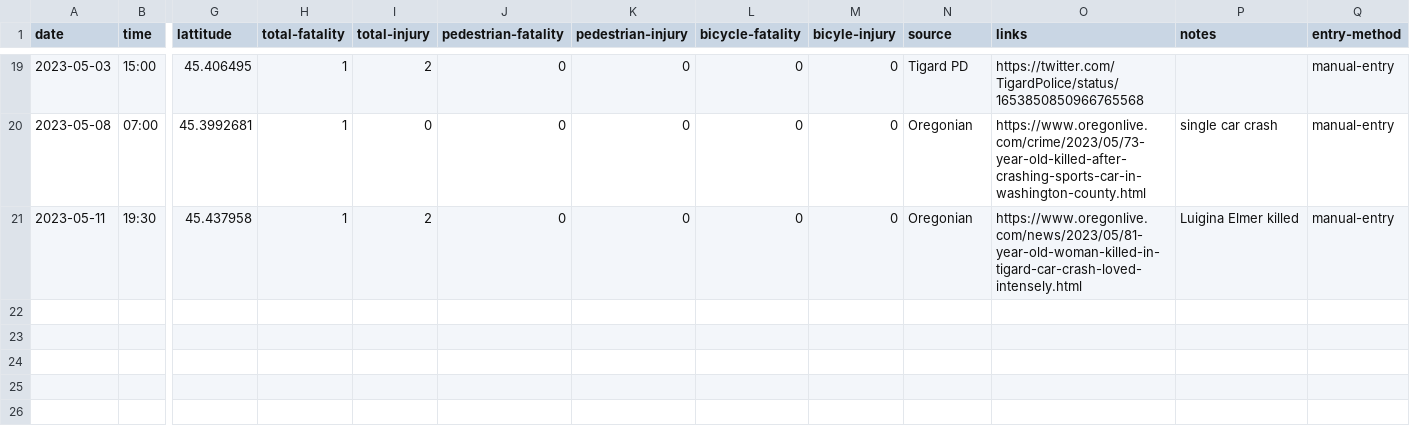
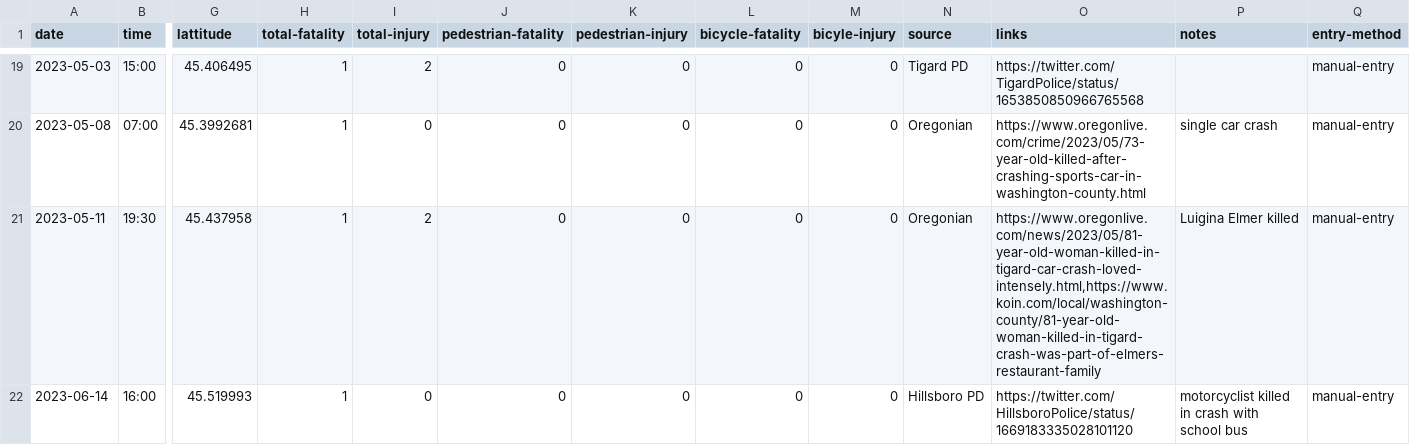
Before and after one commit to barker29/hillsboro-crashes, a CSV file: collected-data/database-2023.csv, drawn as a sheet; only a part is shown, gaps mark what is left out; rows hold the shown columns only; the diff names each change by its address in the sheet, - before the commit and + after, or states it on an @@ line.

Commit message:
Fatal crash on Main near Noble Woods

```diff
--- a/collected-data/database-2023.csv
+++ b/collected-data/database-2023.csv
-O21 (links): https://www.oregonlive.com/news/2023/05/81-year-old-woman-killed-in-tigard-car-crash-loved-intensely.html
+O21 (links): https://www.oregonlive.com/news/2023/05/81-year-old-woman-killed-in-tigard-car-crash-loved-intensely.html,https://www.koin.com/local/washington-county/81-year-old-woman-killed-in-tigard-crash-was-part-of-elmers-restaurant-family
+row 22: 2023-06-14 | 16:00 | 45.519993 | 1 | 0 | 0 | 0 | 0 | 0 | Hillsboro PD | https://twitter.com/HillsboroPolice/status/1669183335028101120 | motorcyclist killed in crash with school bus | manual-entry
```
Also changed, not shown: 2 other files.
